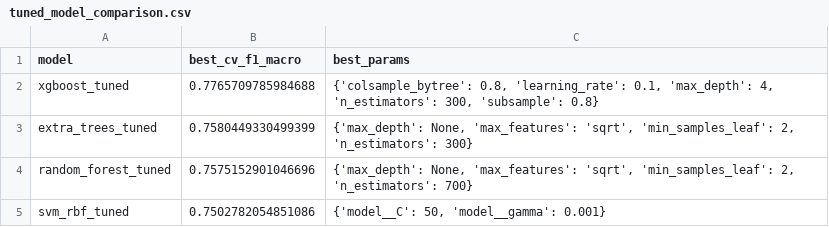
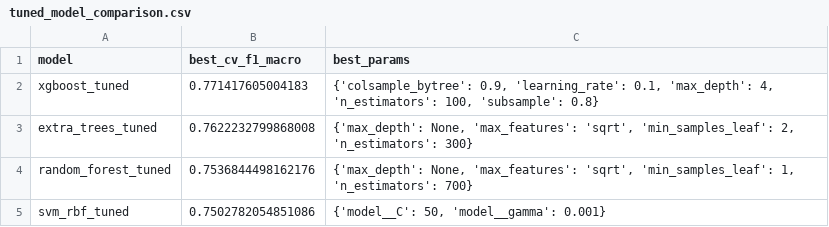
Before and after one commit to linyvonnea/AviSense, a CSV file: outputs/reports/tuned_model_comparison.csv, drawn as a sheet.

```diff
--- a/outputs/reports/tuned_model_comparison.csv
+++ b/outputs/reports/tuned_model_comparison.csv
@@ -1,5 +1,5 @@
 model,best_cv_f1_macro,best_params
-xgboost_tuned,0.7765709785984688,"{'colsample_bytree': 0.8, 'learning_rate': 0.1, 'max_depth': 4, 'n_estimators': 300, 'subsample': 0.8}"
-extra_trees_tuned,0.7580449330499399,"{'max_depth': None, 'max_features': 'sqrt', 'min_samples_leaf': 2, 'n_estimators': 300}"
-random_forest_tuned,0.7575152901046696,"{'max_depth': None, 'max_features': 'sqrt', 'min_samples_leaf': 2, 'n_estimators': 700}"
+xgboost_tuned,0.771417605004183,"{'colsample_bytree': 0.9, 'learning_rate': 0.1, 'max_depth': 4, 'n_estimators': 100, 'subsample': 0.8}"
+extra_trees_tuned,0.7622232799868008,"{'max_depth': None, 'max_features': 'sqrt', 'min_samples_leaf': 2, 'n_estimators': 300}"
+random_forest_tuned,0.7536844498162176,"{'max_depth': None, 'max_features': 'sqrt', 'min_samples_leaf': 1, 'n_estimators': 700}"
 svm_rbf_tuned,0.7502782054851086,"{'model__C': 50, 'model__gamma': 0.001}"
```
Also changed, not shown: outputs/predictions/test_predictions.csv, outputs/predictions/tuned_test_predictions.csv, 16 other files.
